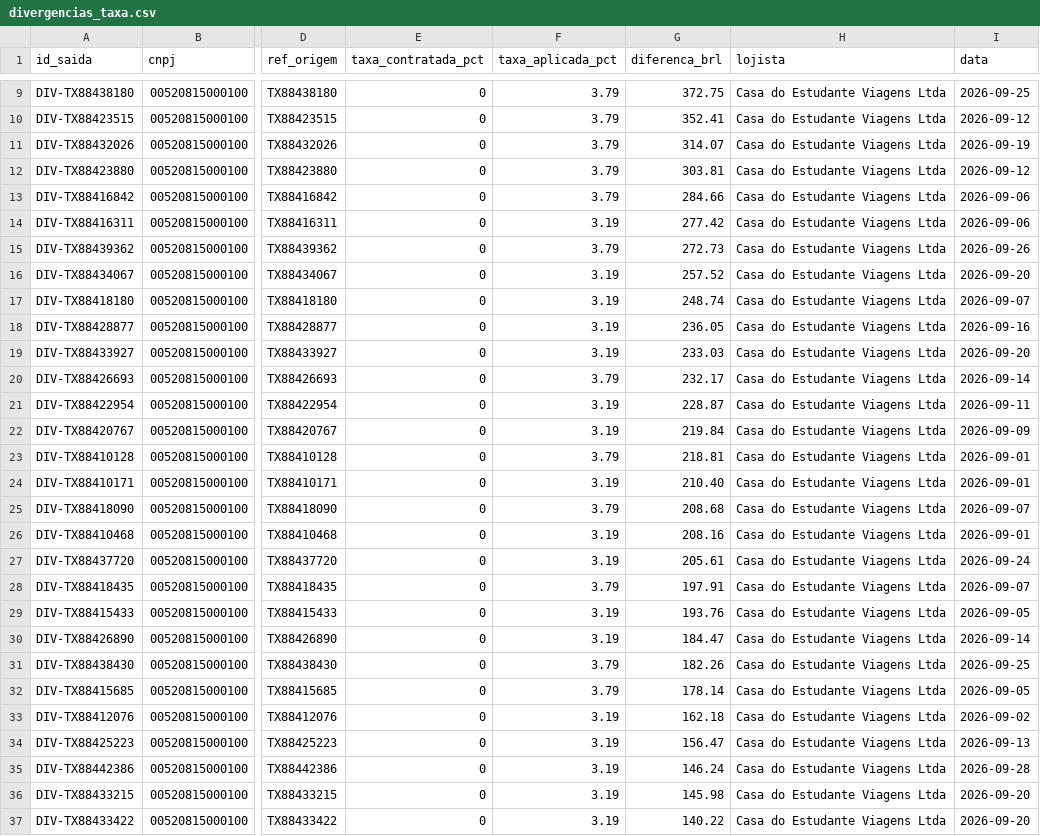
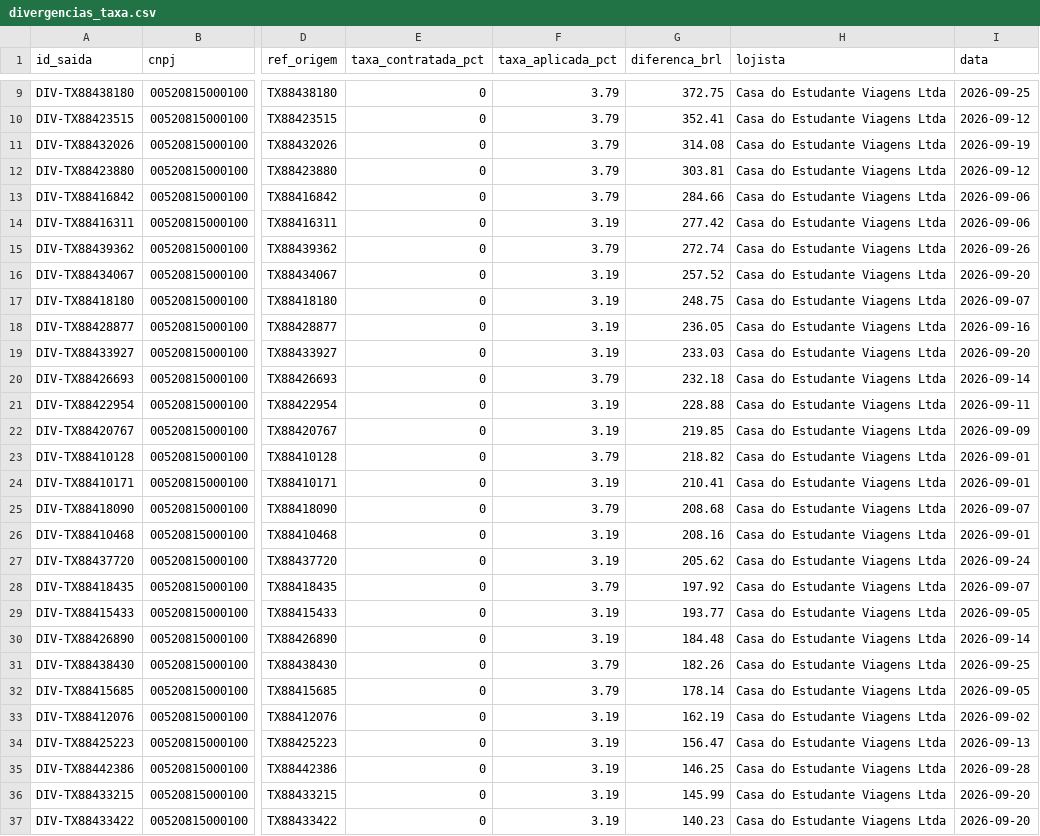
Before and after one commit to LandLandeiro/lucca-fechamento-mensal, a CSV file: saida/divergencias_taxa.csv, drawn as a sheet; only a part is shown, gaps mark what is left out; the diff covers the shown part only; the diff names each change by its address in the sheet, - before the commit and + after, or states it on an @@ line.

```diff
--- a/saida/divergencias_taxa.csv
+++ b/saida/divergencias_taxa.csv
-G11 (diferenca_brl): 314.07
+G11 (diferenca_brl): 314.08
-G15 (diferenca_brl): 272.73
+G15 (diferenca_brl): 272.74
-G17 (diferenca_brl): 248.74
+G17 (diferenca_brl): 248.75
-G20 (diferenca_brl): 232.17
+G20 (diferenca_brl): 232.18
-G21 (diferenca_brl): 228.87
+G21 (diferenca_brl): 228.88
-G22 (diferenca_brl): 219.84
+G22 (diferenca_brl): 219.85
-G23 (diferenca_brl): 218.81
+G23 (diferenca_brl): 218.82
-G24 (diferenca_brl): 210.40
+G24 (diferenca_brl): 210.41
-G27 (diferenca_brl): 205.61
+G27 (diferenca_brl): 205.62
-G28 (diferenca_brl): 197.91
+G28 (diferenca_brl): 197.92
-G29 (diferenca_brl): 193.76
+G29 (diferenca_brl): 193.77
-G30 (diferenca_brl): 184.47
+G30 (diferenca_brl): 184.48
-G33 (diferenca_brl): 162.18
+G33 (diferenca_brl): 162.19
-G35 (diferenca_brl): 146.24
+G35 (diferenca_brl): 146.25
-G36 (diferenca_brl): 145.98
+G36 (diferenca_brl): 145.99
-G37 (diferenca_brl): 140.22
+G37 (diferenca_brl): 140.23
```
Also changed, not shown: 128 edited cells elsewhere in this file, saida/comissoes_por_lojista.csv, saida/notas_a_emitir.csv, 21 other files.
